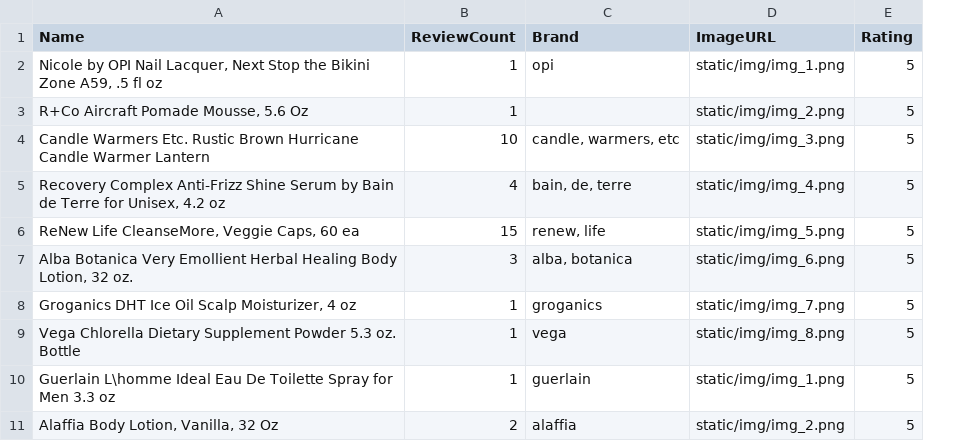
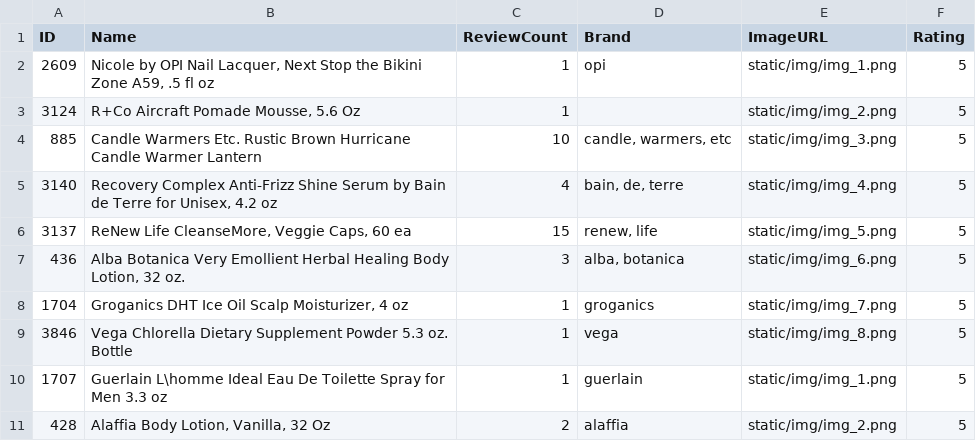
Before and after one commit to RishiMishra2005/E_Commerce_Recommendation_System, a CSV file: models/updated_products.csv, drawn as a sheet; the diff names each change by its address in the sheet, - before the commit and + after, or states it on an @@ line.

```diff
--- a/models/updated_products.csv
+++ b/models/updated_products.csv
+column A (ID), rows 2-11: 2609 | 3124 | 885 | 3140 | 3137 | 436 | 1704 | 3846 | 1707 | 428
```
Also changed, not shown: models/trending_products.csv, 5 other files.
